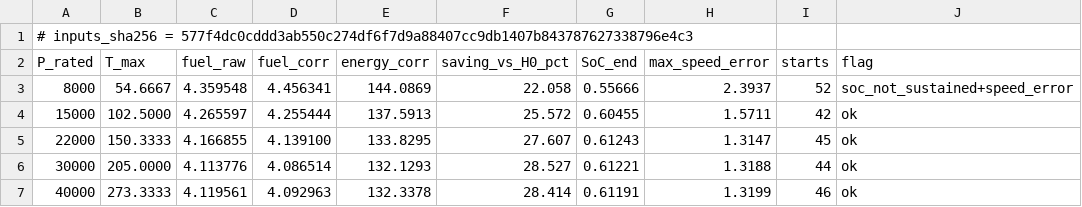
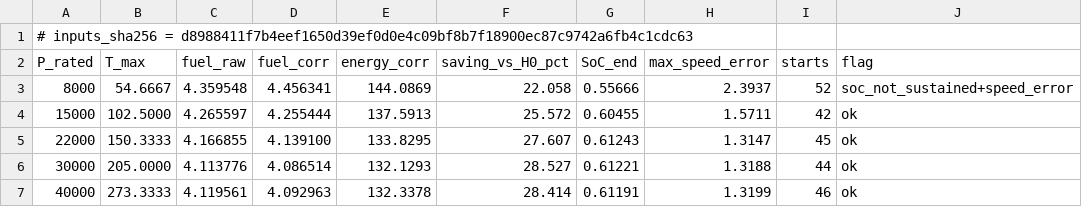
Before and after one commit to dr14-make/16ESPD, a CSV file: assets/data/lecture05/machine_size.csv, drawn as a sheet.

```diff
--- a/assets/data/lecture05/machine_size.csv
+++ b/assets/data/lecture05/machine_size.csv
@@ -1,2 +1,2 @@
-# inputs_sha256 = 577f4dc0cddd3ab550c274df6f7d9a88407cc9db1407b843787627338796e4c3
+# inputs_sha256 = d8988411f7b4eef1650d39ef0d0e4c09bf8b7f18900ec87c9742a6fb4c1cdc63
 P_rated,T_max,fuel_raw,fuel_corr,energy_corr,saving_vs_H0_pct,SoC_end,max_speed_error,starts,flag
```
